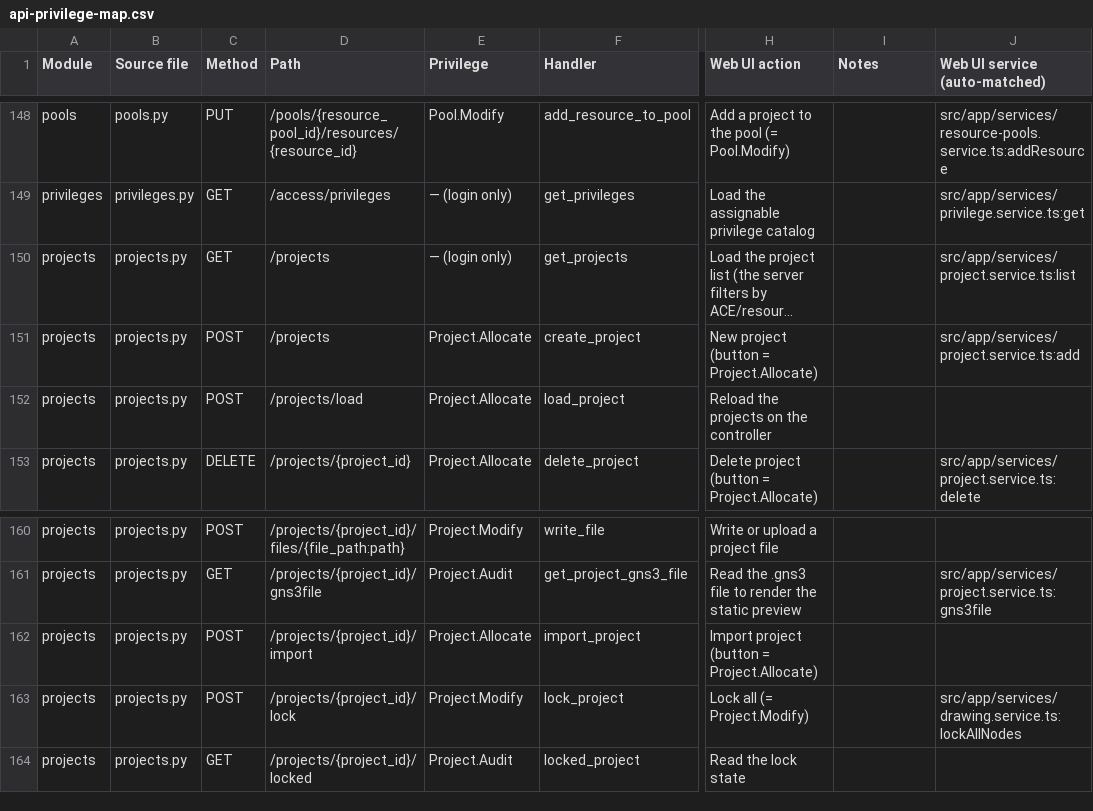
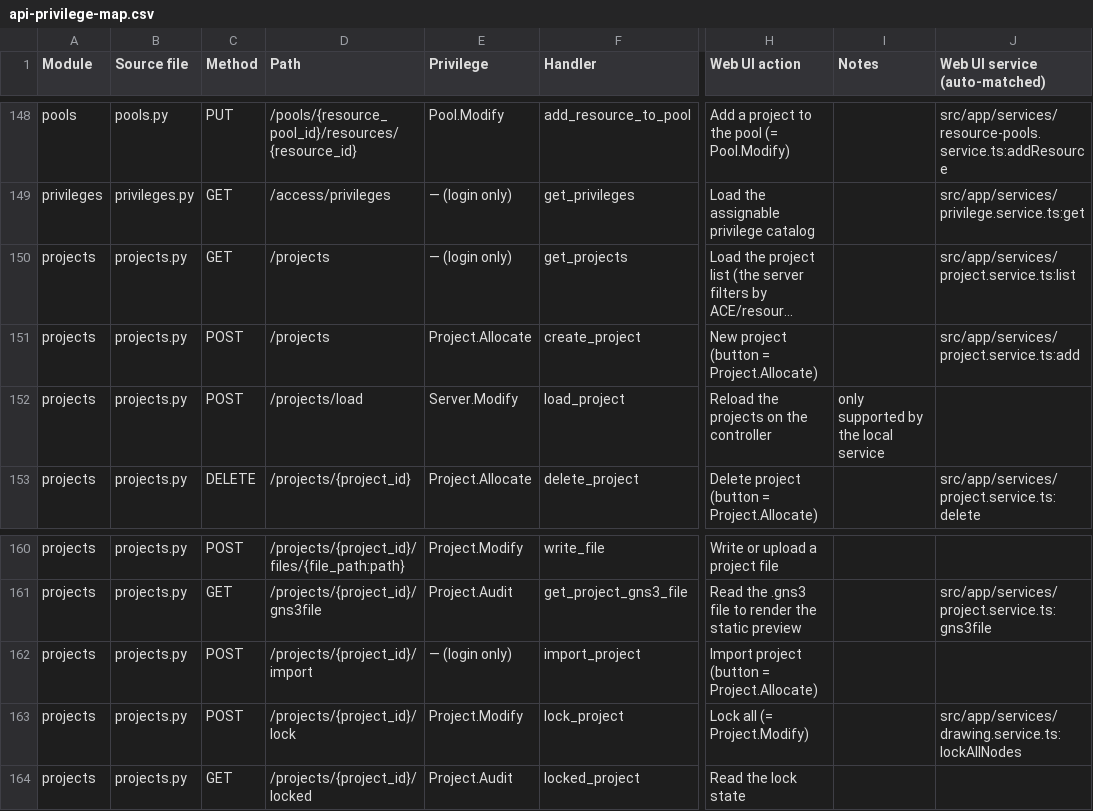
Before and after one commit to GNS3/gns3-web-ui, a CSV file: docs/features/rbac/api-privilege-map.csv, drawn as a sheet; only a part is shown, gaps mark what is left out; long unchanged cells end in …; the diff covers the shown part only; the diff names each change by its address in the sheet, - before the commit and + after, or states it on an @@ line.

Commit message:
docs: regenerate API privilege map from feat/global-notifications-rbac
Re-anchor the map to the server branch that tightens the remaining
endpoints and update the curated entries:

- notifications stream and statistics rows note their new gates and how
  the web UI degrades (polling GET /computes, hidden System status page)
- compute connect/disconnect actions now read Compute.Modify
- reload/shutdown/iou_license rows note they have no web UI caller
- POST /projects/load gains the local-service-only note
- nine copilot project-chat endpoints get page/action plus a note that
  the Project.Audit gate lives in the handler, not a route dependency

The privilege columns for these rows come from the server source itself;
the notifications privilege is declared through a module constant the
generator does not resolve, so its column stays unannotated and the
curated note carries the gate.

```diff
--- a/docs/features/rbac/api-privilege-map.csv
+++ b/docs/features/rbac/api-privilege-map.csv
-E152 (Privilege): Project.Allocate
+E152 (Privilege): Server.Modify
-I152 (Notes): (empty)
+I152 (Notes): only supported by the local service
-E162 (Privilege): Project.Allocate
+E162 (Privilege): — (login only)
```
Also changed, not shown: 45 edited cells elsewhere in this file, 3 other files.
